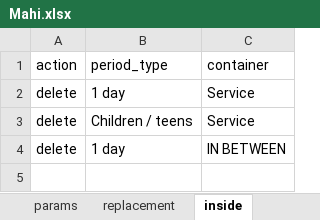
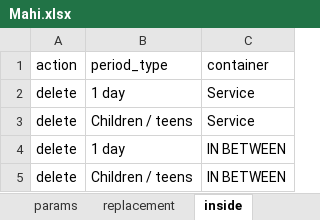
Before and after one commit to s66erge/entan-mkdocs, an Excel workbook: data/Mahi.xlsx, sheet inside, drawn as a sheet; values as stored, in another font and other column widths than the file's, no borders; the diff names each change by its address in the sheet, - before the commit and + after, or states it on an @@ line.

Commit message:
fixed: start date of plan + show 'no-gong' periods

```diff
--- a/data/Mahi.xlsx (sheet inside)
+++ b/data/Mahi.xlsx (sheet inside)
+row 5: delete | Children / teens | IN BETWEEN
```
Also changed, not shown: 9 other files.
